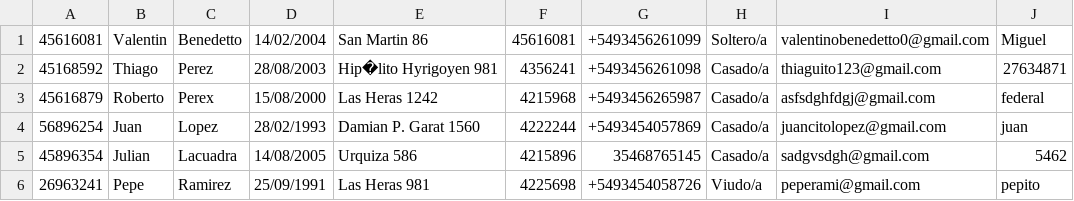
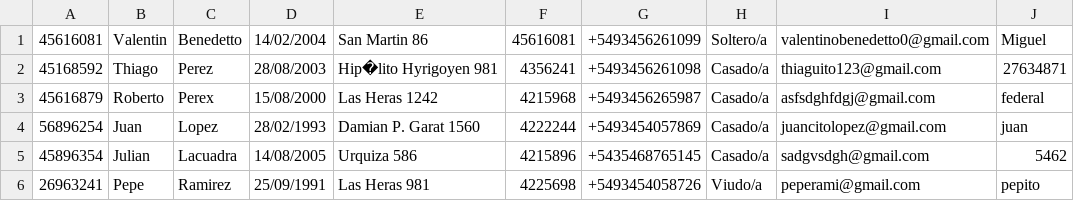
Before and after one commit to DeianT/tallerPOO, a CSV file: Pacientes.csv, drawn as a sheet.

Commit message:
Update Pacientes.csv

```diff
--- a/Pacientes.csv
+++ b/Pacientes.csv
@@ -4,3 +4,3 @@
 56896254,Juan,Lopez,28/02/1993,Damian P. Garat 1560,4222244,+5493454057869,Casado/a,juancitolopez@gmail.com,juan
-45896354,Julian,Lacuadra,14/08/2005,Urquiza 586,4215896,35468765145,Casado/a,sadgvsdgh@gmail.com,5462
+45896354,Julian,Lacuadra,14/08/2005,Urquiza 586,4215896,+5435468765145,Casado/a,sadgvsdgh@gmail.com,5462
 26963241,Pepe,Ramirez,25/09/1991,Las Heras 981,4225698,+5493454058726,Viudo/a,peperami@gmail.com,pepito
```
